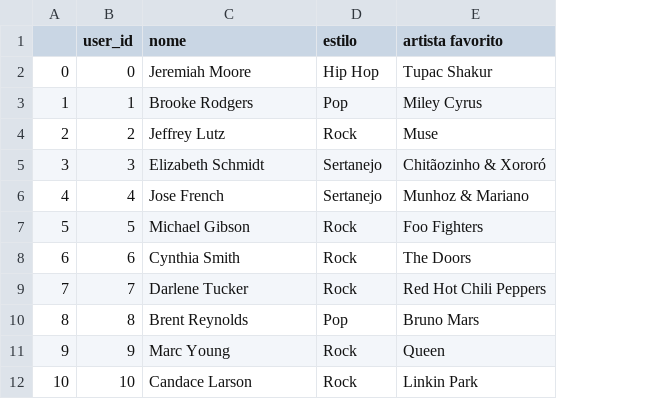
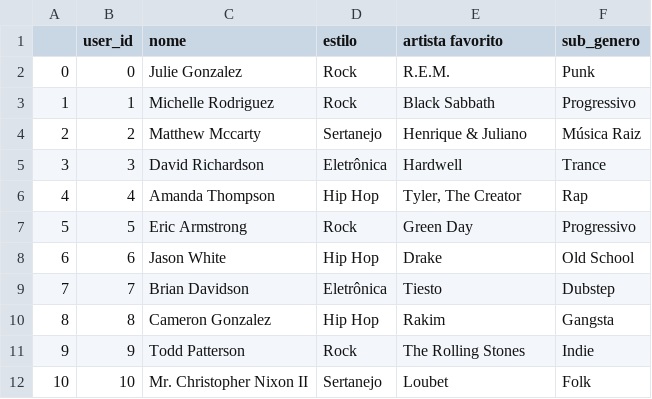
Before and after one commit to projeto-de-algoritmos/Grafos1_Recomenda-oSocial, a CSV file: src/usuarios.csv, drawn as a sheet; only a part is shown; the diff covers the shown part only; the diff names each change by its address in the sheet, - before the commit and + after, or states it on an @@ line.

```diff
--- a/src/usuarios.csv
+++ b/src/usuarios.csv
+column F (sub_genero), rows 2-12: Punk | Progressivo | Música Raiz | Trance | Rap | Progressivo | Old School | Dubstep | Gangsta | Indie | Folk
-C2 (nome): Jeremiah Moore
+C2 (nome): Julie Gonzalez
-D2 (estilo): Hip Hop
+D2 (estilo): Rock
-E2 (artista favorito): Tupac Shakur
+E2 (artista favorito): R.E.M.
-C3 (nome): Brooke Rodgers
+C3 (nome): Michelle Rodriguez
-D3 (estilo): Pop
+D3 (estilo): Rock
-E3 (artista favorito): Miley Cyrus
+E3 (artista favorito): Black Sabbath
-C4 (nome): Jeffrey Lutz
+C4 (nome): Matthew Mccarty
-D4 (estilo): Rock
+D4 (estilo): Sertanejo
-E4 (artista favorito): Muse
+E4 (artista favorito): Henrique & Juliano
-C5 (nome): Elizabeth Schmidt
+C5 (nome): David Richardson
-D5 (estilo): Sertanejo
+D5 (estilo): Eletrônica
-E5 (artista favorito): Chitãozinho & Xororó
+E5 (artista favorito): Hardwell
-C6 (nome): Jose French
+C6 (nome): Amanda Thompson
-D6 (estilo): Sertanejo
+D6 (estilo): Hip Hop
-E6 (artista favorito): Munhoz & Mariano
+E6 (artista favorito): Tyler, The Creator
-C7 (nome): Michael Gibson
+C7 (nome): Eric Armstrong
-E7 (artista favorito): Foo Fighters
+E7 (artista favorito): Green Day
-C8 (nome): Cynthia Smith
+C8 (nome): Jason White
-D8 (estilo): Rock
+D8 (estilo): Hip Hop
-E8 (artista favorito): The Doors
+E8 (artista favorito): Drake
-C9 (nome): Darlene Tucker
+C9 (nome): Brian Davidson
-D9 (estilo): Rock
+D9 (estilo): Eletrônica
-E9 (artista favorito): Red Hot Chili Peppers
+E9 (artista favorito): Tiesto
-C10 (nome): Brent Reynolds
+C10 (nome): Cameron Gonzalez
-D10 (estilo): Pop
+D10 (estilo): Hip Hop
-E10 (artista favorito): Bruno Mars
+E10 (artista favorito): Rakim
-C11 (nome): Marc Young
+C11 (nome): Todd Patterson
-E11 (artista favorito): Queen
+E11 (artista favorito): The Rolling Stones
-C12 (nome): Candace Larson
+C12 (nome): Mr. Christopher Nixon II
-D12 (estilo): Rock
+D12 (estilo): Sertanejo
-E12 (artista favorito): Linkin Park
+E12 (artista favorito): Loubet
```
Also changed, not shown: 108 edited cells elsewhere in this file, 2 other files.
